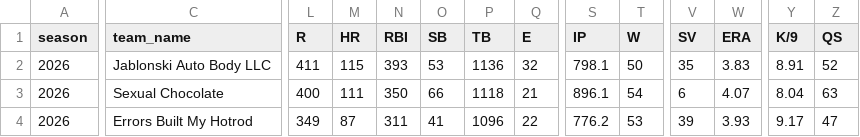
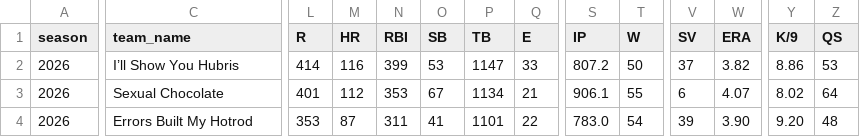
Before and after one commit to mzaiger/Fantasy_Lifetime_Stats, a CSV file: all_seasons_stats.csv, drawn as a sheet; only a part is shown, gaps mark what is left out; the diff covers the shown part only; the diff names each change by its address in the sheet, - before the commit and + after, or states it on an @@ line.

```diff
--- a/all_seasons_stats.csv
+++ b/all_seasons_stats.csv
-C2 (team_name): Jablonski Auto Body LLC
+C2 (team_name): I’ll Show You Hubris
-L2 (R): 411
+L2 (R): 414
-M2 (HR): 115
+M2 (HR): 116
-N2 (RBI): 393
+N2 (RBI): 399
-P2 (TB): 1136
+P2 (TB): 1147
-Q2 (E): 32
+Q2 (E): 33
-S2 (IP): 798.1
+S2 (IP): 807.2
-V2 (SV): 35
+V2 (SV): 37
-W2 (ERA): 3.83
+W2 (ERA): 3.82
-Y2 (K/9): 8.91
+Y2 (K/9): 8.86
-Z2 (QS): 52
+Z2 (QS): 53
-L3 (R): 400
+L3 (R): 401
-M3 (HR): 111
+M3 (HR): 112
-N3 (RBI): 350
+N3 (RBI): 353
-O3 (SB): 66
+O3 (SB): 67
-P3 (TB): 1118
+P3 (TB): 1134
-S3 (IP): 896.1
+S3 (IP): 906.1
-T3 (W): 54
+T3 (W): 55
-Y3 (K/9): 8.04
+Y3 (K/9): 8.02
-Z3 (QS): 63
+Z3 (QS): 64
-L4 (R): 349
+L4 (R): 353
-P4 (TB): 1096
+P4 (TB): 1101
-S4 (IP): 776.2
+S4 (IP): 783.0
-T4 (W): 53
+T4 (W): 54
-W4 (ERA): 3.93
+W4 (ERA): 3.90
-Y4 (K/9): 9.17
+Y4 (K/9): 9.20
-Z4 (QS): 47
+Z4 (QS): 48
```
Also changed, not shown: 69 edited cells elsewhere in this file, 1 other file.
